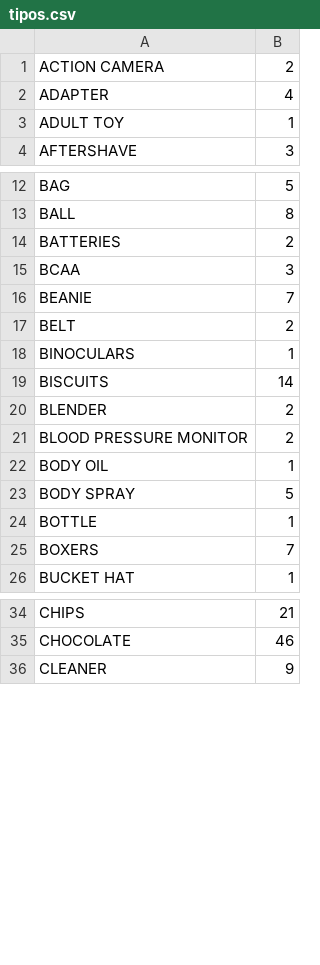
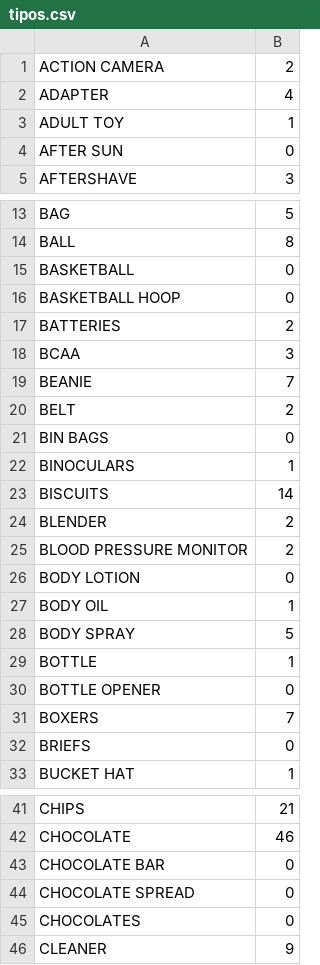
Before and after one commit to madicoandvillarroel-ux/catalogo-preview, a CSV file: pdf/tipos.csv, drawn as a sheet; only a part is shown, gaps mark what is left out; the diff covers the shown part only; the diff names each change by its address in the sheet, - before the commit and + after, or states it on an @@ line.

```diff
--- a/pdf/tipos.csv
+++ b/pdf/tipos.csv
+row 4: AFTER SUN | 0
+row 15: BASKETBALL | 0
+row 16: BASKETBALL HOOP | 0
+row 21: BIN BAGS | 0
+row 26: BODY LOTION | 0
+row 30: BOTTLE OPENER | 0
+row 32: BRIEFS | 0
+row 43: CHOCOLATE BAR | 0
+row 44: CHOCOLATE SPREAD | 0
+row 45: CHOCOLATES | 0
```
Also changed, not shown: 44 added rows elsewhere in this file, 56 other files.
